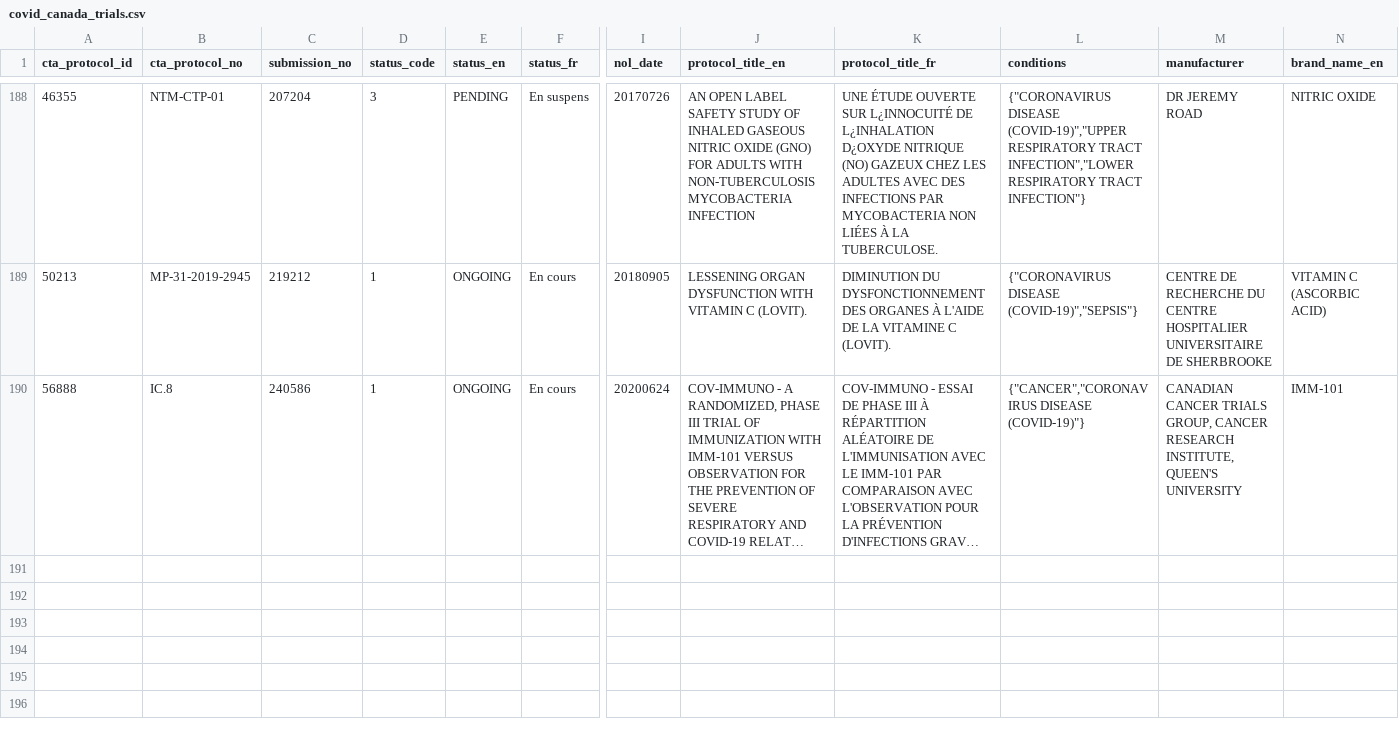
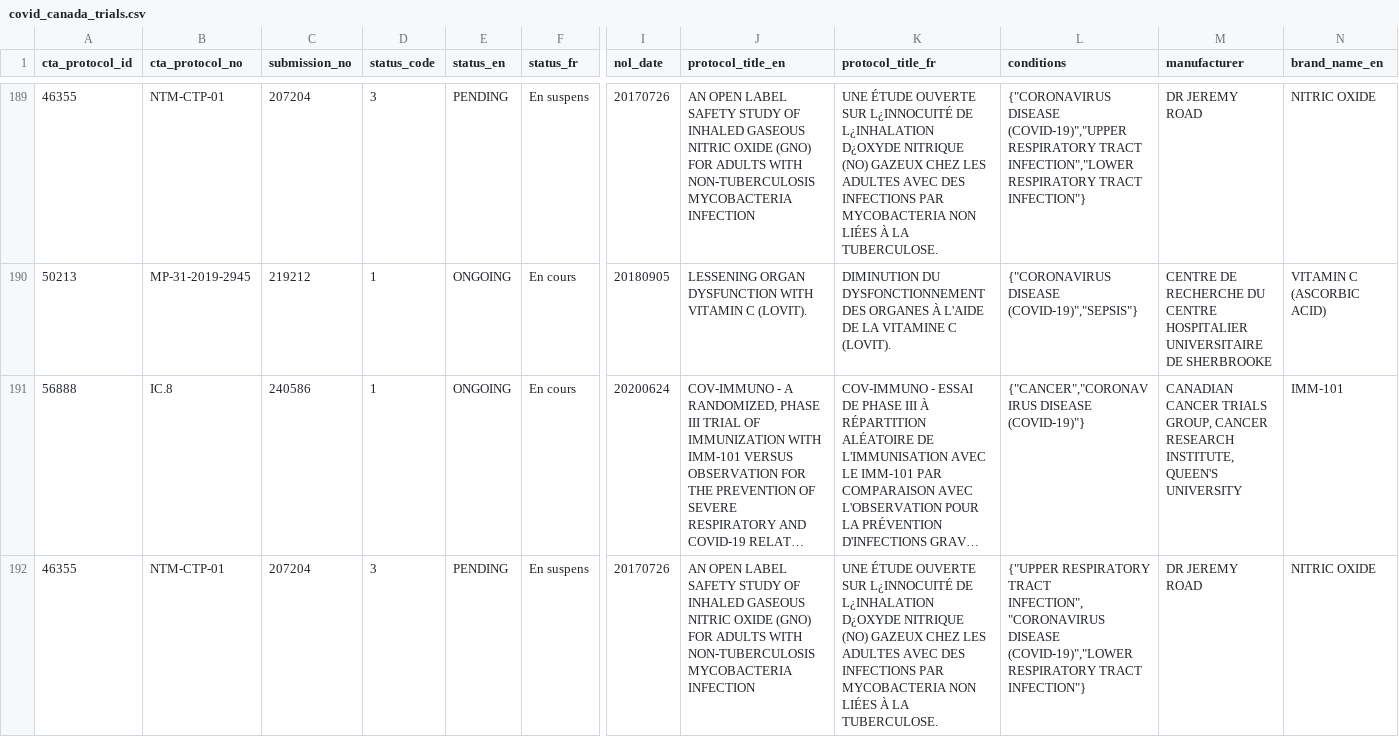
Before and after one commit to hres/covid_trials, a CSV file: covid_canada_trials.csv, drawn as a sheet; only a part is shown, gaps mark what is left out; long unchanged cells end in …; rows hold the shown columns only; the diff covers the shown part only; the diff names each change by its address in the sheet, - before the commit and + after, or states it on an @@ line.

Commit message:
Automatic Update

```diff
--- a/covid_canada_trials.csv
+++ b/covid_canada_trials.csv
+row 192: 46355 | NTM-CTP-01 | 207204 | 3 | PENDING | En suspens | 20170726 | AN OPEN LABEL SAFETY STUDY OF INHALED GASEOUS NITRIC OXIDE (GNO) FOR ADULTS WITH NON-TUBERCULOSIS MYCOBACTERIA INFECTION | UNE ÉTUDE OUVERTE SUR L¿INNOCUITÉ DE L¿INHALATION D¿OXYDE NITRIQUE (NO) GAZEUX CHEZ LES ADULTES AVEC DES INFECTIONS PAR MYCOBACTERIA NON LIÉES À LA TUBERCULOSE. | {"UPPER RESPIRATORY TRACT INFECTION","CORONAVIRUS DISEASE (COVID-19)","LOWER RESPIRATORY TRACT INFECTION"} | DR JEREMY ROAD | NITRIC OXIDE
```
Also changed, not shown: 2 added rows elsewhere in this file.
